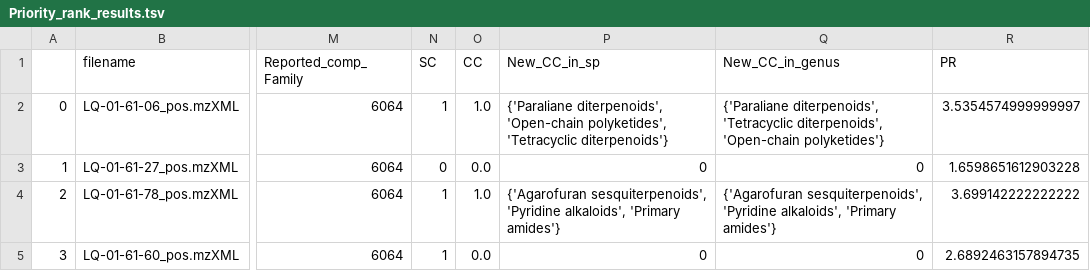
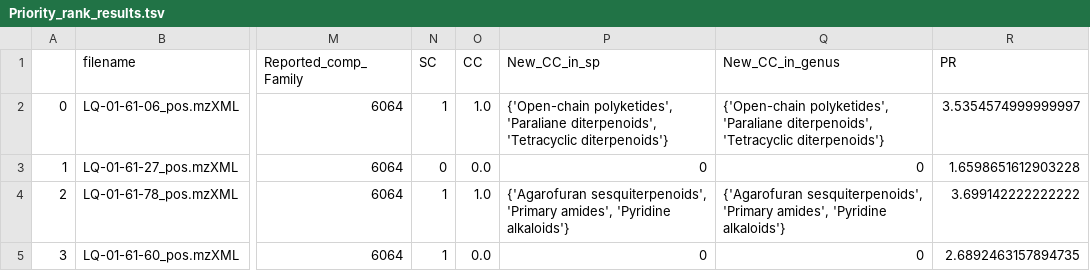
Before and after one commit to luigiquiros/inventa, a TSV file: data_out/Priority_rank_results.tsv, drawn as a sheet; only a part is shown, gaps mark what is left out; the diff covers the shown part only; the diff names each change by its address in the sheet, - before the commit and + after, or states it on an @@ line.

```diff
--- a/data_out/Priority_rank_results.tsv
+++ b/data_out/Priority_rank_results.tsv
-P2 (New_CC_in_sp): {'Paraliane diterpenoids', 'Open-chain polyketides', 'Tetracyclic diterpenoids'}
+P2 (New_CC_in_sp): {'Open-chain polyketides', 'Paraliane diterpenoids', 'Tetracyclic diterpenoids'}
-Q2 (New_CC_in_genus): {'Paraliane diterpenoids', 'Tetracyclic diterpenoids', 'Open-chain polyketides'}
+Q2 (New_CC_in_genus): {'Open-chain polyketides', 'Paraliane diterpenoids', 'Tetracyclic diterpenoids'}
-P4 (New_CC_in_sp): {'Agarofuran sesquiterpenoids', 'Pyridine alkaloids', 'Primary amides'}
+P4 (New_CC_in_sp): {'Agarofuran sesquiterpenoids', 'Primary amides', 'Pyridine alkaloids'}
-Q4 (New_CC_in_genus): {'Agarofuran sesquiterpenoids', 'Pyridine alkaloids', 'Primary amides'}
+Q4 (New_CC_in_genus): {'Agarofuran sesquiterpenoids', 'Primary amides', 'Pyridine alkaloids'}
```
Also changed, not shown: 22 edited cells elsewhere in this file, data_out/CC_results.tsv, data_out/PR_cyto_visualization.tsv, 4 other files.
